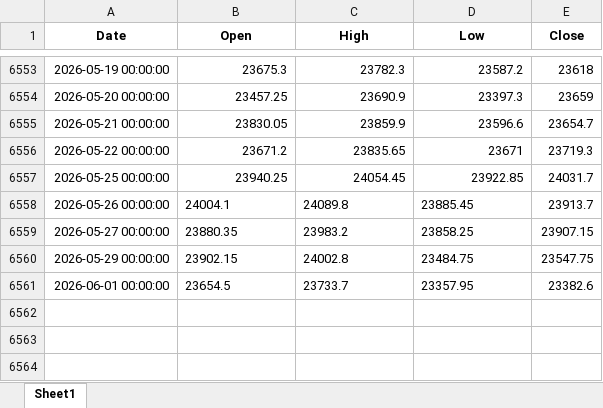
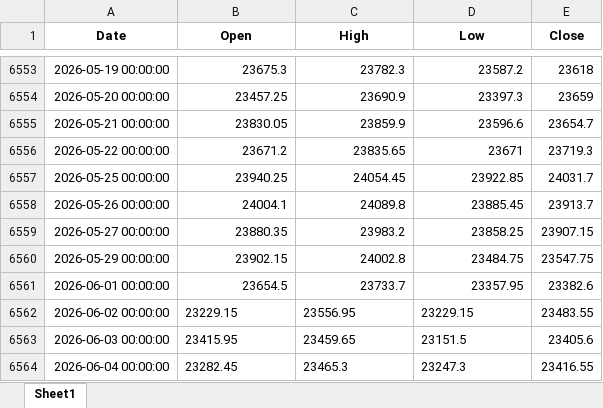
Before and after one commit to ekkagra/trend, an Excel workbook: data/nifty50/NIFTY 50_Data.xlsx, sheet Sheet1, drawn as a sheet; only a part is shown, gaps mark what is left out; values as stored, in another font and other column widths than the file's, no borders; the diff names each change by its address in the sheet, - before the commit and + after, or states it on an @@ line.

```diff
--- a/data/nifty50/NIFTY 50_Data.xlsx (sheet Sheet1)
+++ b/data/nifty50/NIFTY 50_Data.xlsx (sheet Sheet1)
-B6558:D6561 alignment: left
+B6558:D6561 alignment: right
+row 6562: 2026-06-02 00:00:00 | 23229.15 | 23556.95 | 23229.15 | 23483.55
+row 6563: 2026-06-03 00:00:00 | 23415.95 | 23459.65 | 23151.5 | 23405.6
+row 6564: 2026-06-04 00:00:00 | 23282.45 | 23465.3 | 23247.3 | 23416.55
```
Also changed, not shown: 2 other files.
